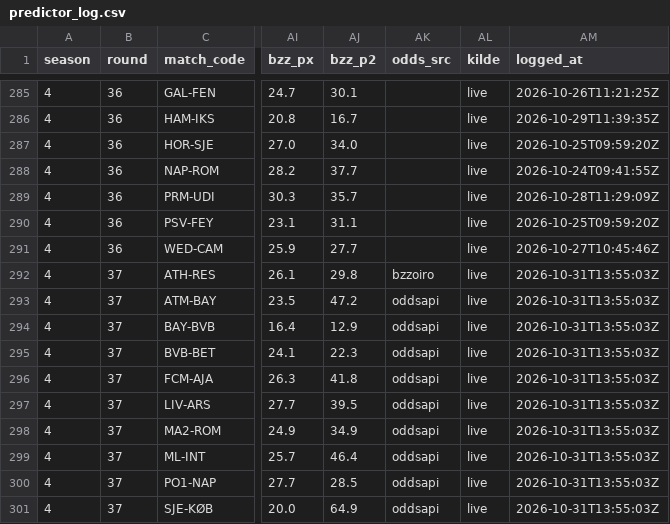
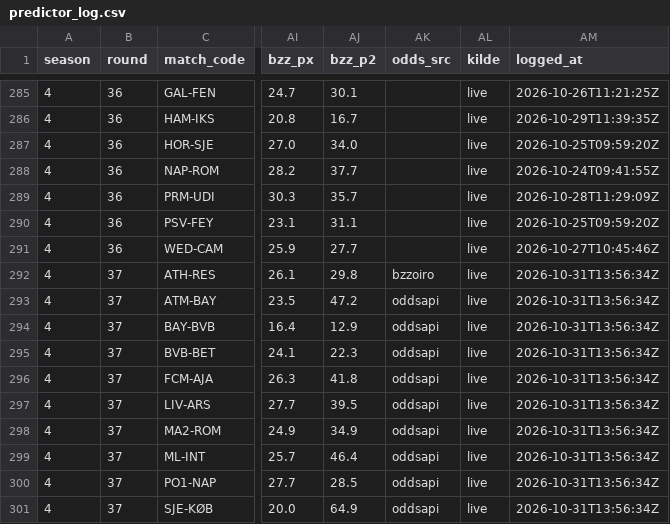
Before and after one commit to Stenner93/Odds, a CSV file: data/predictor_log.csv, drawn as a sheet; only a part is shown, gaps mark what is left out; the diff names each change by its address in the sheet, - before the commit and + after, or states it on an @@ line.

```diff
--- a/data/predictor_log.csv
+++ b/data/predictor_log.csv
-AM292:AM301 (logged_at): 2026-10-31T13:55:03Z
+AM292:AM301 (logged_at): 2026-10-31T13:56:34Z
```
Also changed, not shown: 2 other files.
